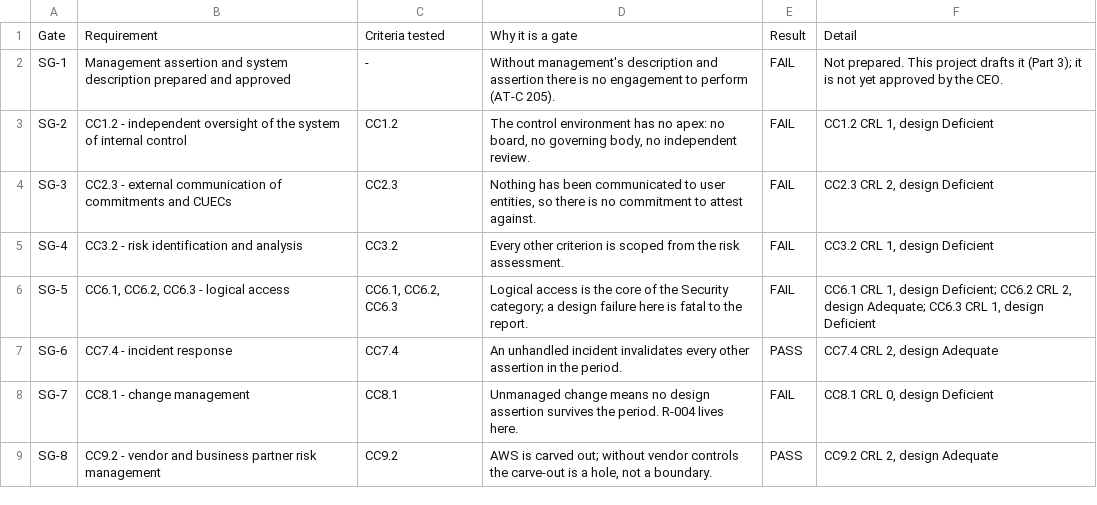
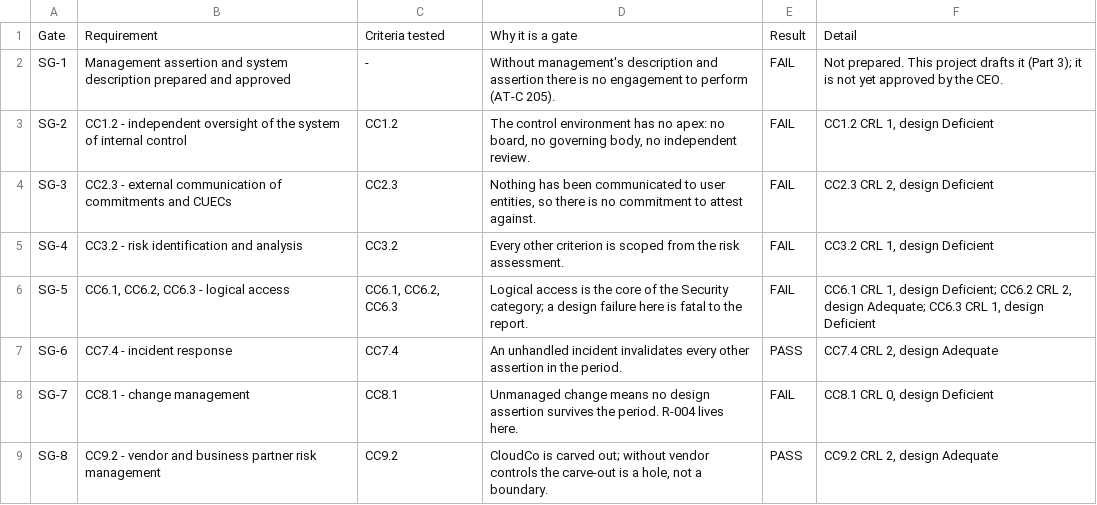
Before and after one commit to lushegun/Cypher-Group-Inc-grc-portfolio, a CSV file: 06-soc2-readiness-internal-audit/data/06-readiness-gates.csv, drawn as a sheet.

```diff
--- a/06-soc2-readiness-internal-audit/data/06-readiness-gates.csv
+++ b/06-soc2-readiness-internal-audit/data/06-readiness-gates.csv
@@ -8,2 +8,2 @@ SG-6,CC7.4 - incident response,CC7.4,An unhandled incident invalidates every oth
 SG-7,CC8.1 - change management,CC8.1,Unmanaged change means no design assertion survives the period. R-004 lives here.,FAIL,"CC8.1 CRL 0, design Deficient"
-SG-8,CC9.2 - vendor and business partner risk management,CC9.2,"AWS is carved out; without vendor controls the carve-out is a hole, not a boundary.",PASS,"CC9.2 CRL 2, design Adequate"
+SG-8,CC9.2 - vendor and business partner risk management,CC9.2,"CloudCo is carved out; without vendor controls the carve-out is a hole, not a boundary.",PASS,"CC9.2 CRL 2, design Adequate"
```
Also changed, not shown: 03-nist-csf-gap-assessment/data/03-nist-csf-gap-assessment.csv, 04-vendor-risk-management/data/04-vendor-risk-register-addendum.csv, 43 other files.
